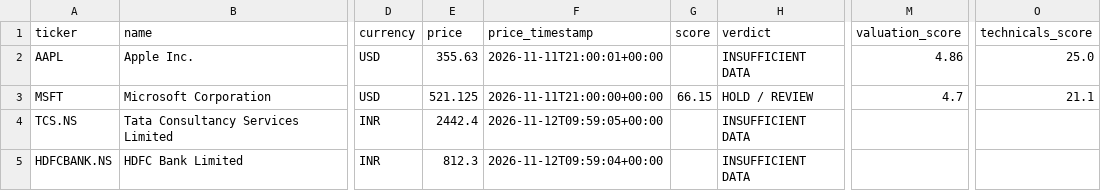
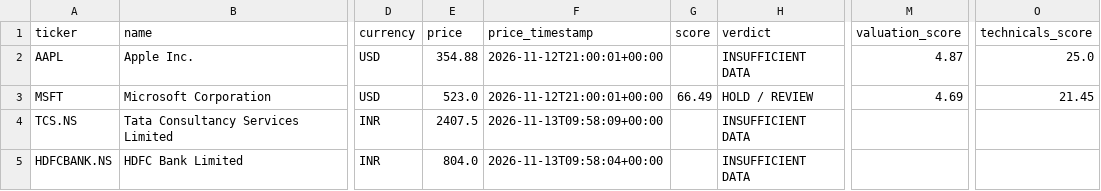
Before and after one commit to MANI94/us-stock-research, a CSV file: reports/latest.csv, drawn as a sheet; only a part is shown, gaps mark what is left out; the diff names each change by its address in the sheet, - before the commit and + after, or states it on an @@ line.

```diff
--- a/reports/latest.csv
+++ b/reports/latest.csv
-E2 (price): 355.63
+E2 (price): 354.88
-F2 (price_timestamp): 2026-11-11T21:00:01+00:00
+F2 (price_timestamp): 2026-11-12T21:00:01+00:00
-M2 (valuation_score): 4.86
+M2 (valuation_score): 4.87
-E3 (price): 521.125
+E3 (price): 523.0
-F3 (price_timestamp): 2026-11-11T21:00:00+00:00
+F3 (price_timestamp): 2026-11-12T21:00:01+00:00
-G3 (score): 66.15
+G3 (score): 66.49
-M3 (valuation_score): 4.7
+M3 (valuation_score): 4.69
-O3 (technicals_score): 21.1
+O3 (technicals_score): 21.45
-E4 (price): 2442.4
+E4 (price): 2407.5
-F4 (price_timestamp): 2026-11-12T09:59:05+00:00
+F4 (price_timestamp): 2026-11-13T09:58:09+00:00
-E5 (price): 812.3
+E5 (price): 804.0
-F5 (price_timestamp): 2026-11-12T09:59:04+00:00
+F5 (price_timestamp): 2026-11-13T09:58:04+00:00
```
Also changed, not shown: 4 other files.
